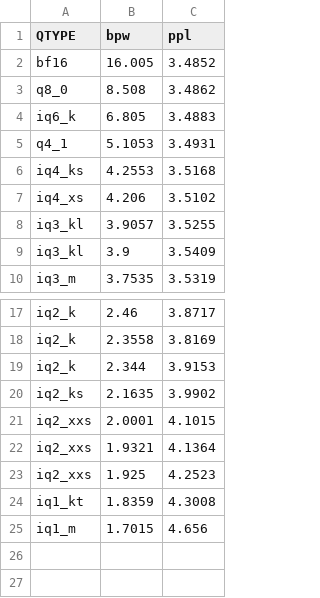
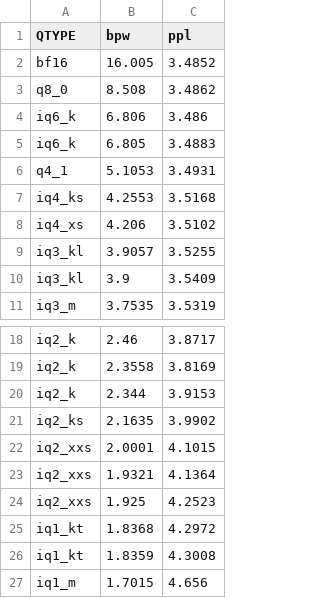
Before and after one commit to Thireus/GGUF-Tool-Suite, a CSV file: ppl_graphs/Qwen3.5-397B-A17B.csv, drawn as a sheet; only a part is shown, gaps mark what is left out; the diff names each change by its address in the sheet, - before the commit and + after, or states it on an @@ line.

```diff
--- a/ppl_graphs/Qwen3.5-397B-A17B.csv
+++ b/ppl_graphs/Qwen3.5-397B-A17B.csv
+row 4: iq6_k | 6.806 | 3.486
+row 25: iq1_kt | 1.8368 | 4.2972
```
Also changed, not shown: ppl_graphs/GLM-4.7-Flash.csv, ppl_graphs/GLM-4.7-Flash_no-others.csv, 49 other files.
